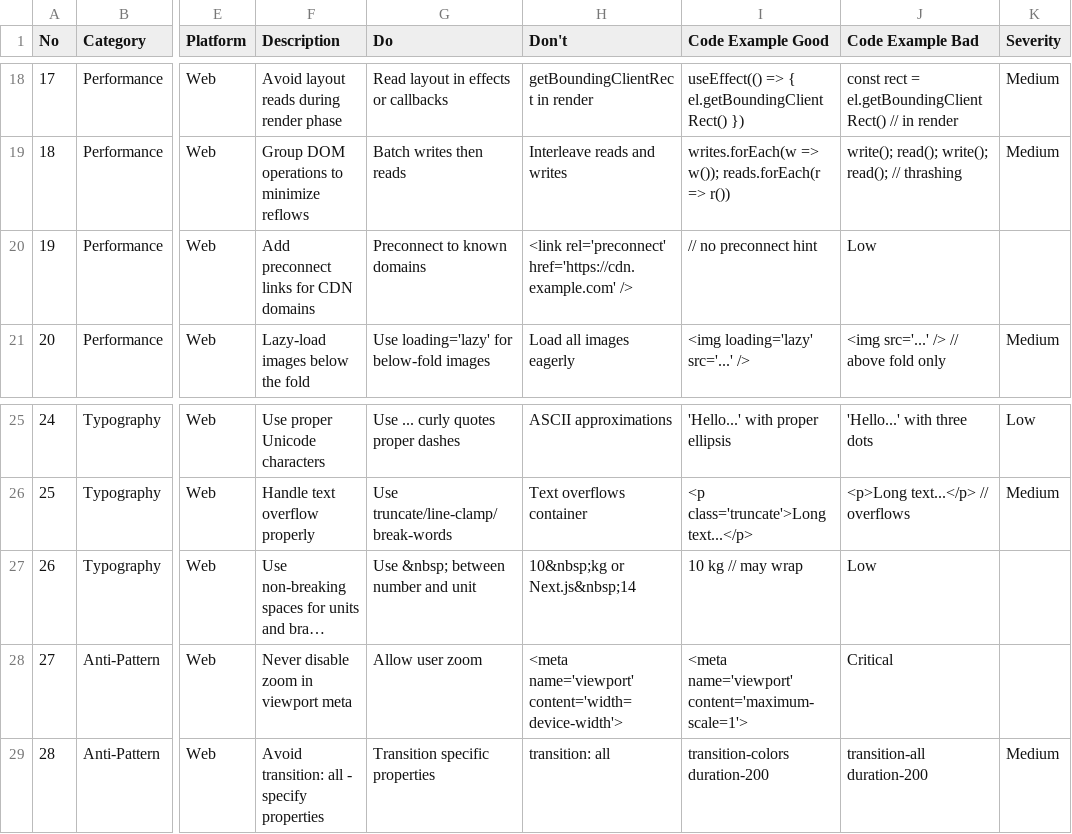
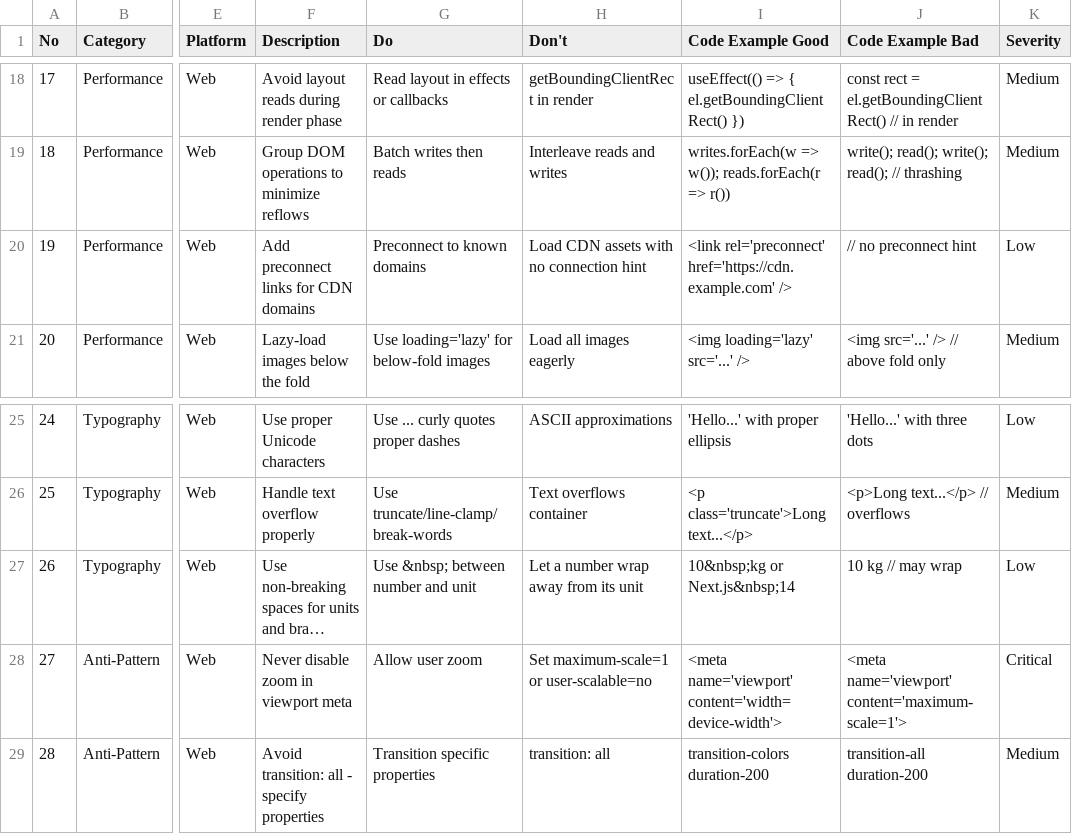
Before and after one commit to Opikat/design-expert-skill, a CSV file: design-expert/data/app-interface.csv, drawn as a sheet; only a part is shown, gaps mark what is left out; long unchanged cells end in …; the diff names each change by its address in the sheet, - before the commit and + after, or states it on an @@ line.

```diff
--- a/design-expert/data/app-interface.csv
+++ b/design-expert/data/app-interface.csv
-H20 (Don't): <link rel='preconnect' href='https://cdn.example.com' />
+H20 (Don't): Load CDN assets with no connection hint
-I20 (Code Example Good): // no preconnect hint
+I20 (Code Example Good): <link rel='preconnect' href='https://cdn.example.com' />
-J20 (Code Example Bad): Low
+J20 (Code Example Bad): // no preconnect hint
-K20 (Severity): (empty)
+K20 (Severity): Low
-H27 (Don't): 10&nbsp;kg or Next.js&nbsp;14
+H27 (Don't): Let a number wrap away from its unit
-I27 (Code Example Good): 10 kg // may wrap
+I27 (Code Example Good): 10&nbsp;kg or Next.js&nbsp;14
-J27 (Code Example Bad): Low
+J27 (Code Example Bad): 10 kg // may wrap
-K27 (Severity): (empty)
+K27 (Severity): Low
-H28 (Don't): <meta name='viewport' content='width=device-width'>
+H28 (Don't): Set maximum-scale=1 or user-scalable=no
-I28 (Code Example Good): <meta name='viewport' content='maximum-scale=1'>
+I28 (Code Example Good): <meta name='viewport' content='width=device-width'>
-J28 (Code Example Bad): Critical
+J28 (Code Example Bad): <meta name='viewport' content='maximum-scale=1'>
-K28 (Severity): (empty)
+K28 (Severity): Critical
```
Also changed, not shown: design-expert/data/stacks/angular.csv, design-expert/data/styles.csv, 8 other files.
